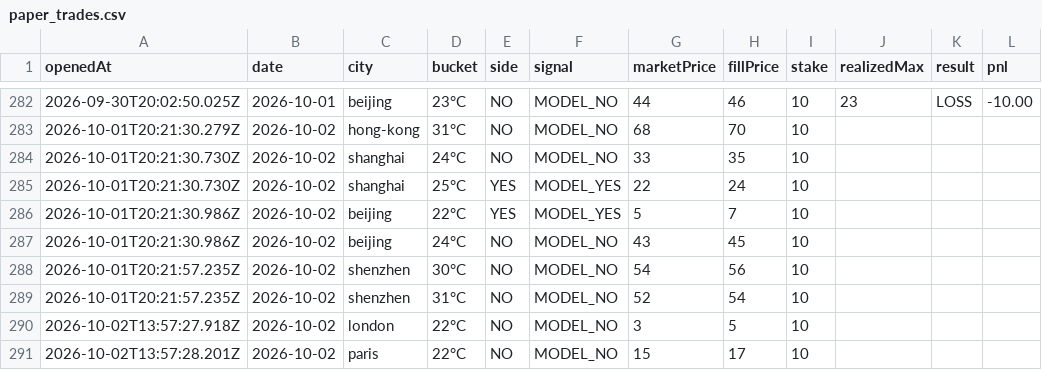
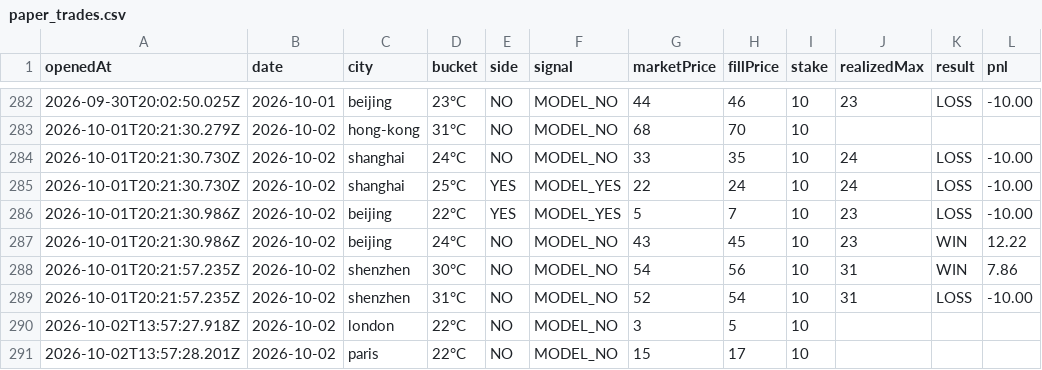
Before and after one commit to josephci/hk-weather-dashboard, a CSV file: paper_trades.csv, drawn as a sheet; only a part is shown, gaps mark what is left out.

```diff
--- a/paper_trades.csv
+++ b/paper_trades.csv
@@ -283,8 +283,8 @@ openedAt,date,city,bucket,side,signal,marketPrice,fillPrice,stake,realizedMax,re
 2026-10-01T20:21:30.279Z,2026-10-02,hong-kong,31°C,NO,MODEL_NO,68,70,10,,,
-2026-10-01T20:21:30.730Z,2026-10-02,shanghai,24°C,NO,MODEL_NO,33,35,10,,,
-2026-10-01T20:21:30.730Z,2026-10-02,shanghai,25°C,YES,MODEL_YES,22,24,10,,,
-2026-10-01T20:21:30.986Z,2026-10-02,beijing,22°C,YES,MODEL_YES,5,7,10,,,
-2026-10-01T20:21:30.986Z,2026-10-02,beijing,24°C,NO,MODEL_NO,43,45,10,,,
-2026-10-01T20:21:57.235Z,2026-10-02,shenzhen,30°C,NO,MODEL_NO,54,56,10,,,
-2026-10-01T20:21:57.235Z,2026-10-02,shenzhen,31°C,NO,MODEL_NO,52,54,10,,,
+2026-10-01T20:21:30.730Z,2026-10-02,shanghai,24°C,NO,MODEL_NO,33,35,10,24,LOSS,-10.00
+2026-10-01T20:21:30.730Z,2026-10-02,shanghai,25°C,YES,MODEL_YES,22,24,10,24,LOSS,-10.00
+2026-10-01T20:21:30.986Z,2026-10-02,beijing,22°C,YES,MODEL_YES,5,7,10,23,LOSS,-10.00
+2026-10-01T20:21:30.986Z,2026-10-02,beijing,24°C,NO,MODEL_NO,43,45,10,23,WIN,12.22
+2026-10-01T20:21:57.235Z,2026-10-02,shenzhen,30°C,NO,MODEL_NO,54,56,10,31,WIN,7.86
+2026-10-01T20:21:57.235Z,2026-10-02,shenzhen,31°C,NO,MODEL_NO,52,54,10,31,LOSS,-10.00
 2026-10-02T13:57:27.918Z,2026-10-02,london,22°C,NO,MODEL_NO,3,5,10,,,
```
